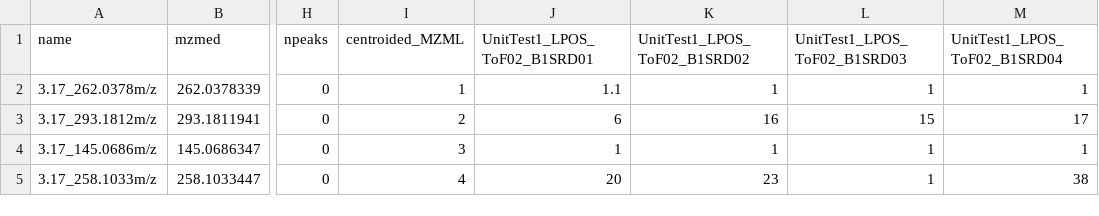
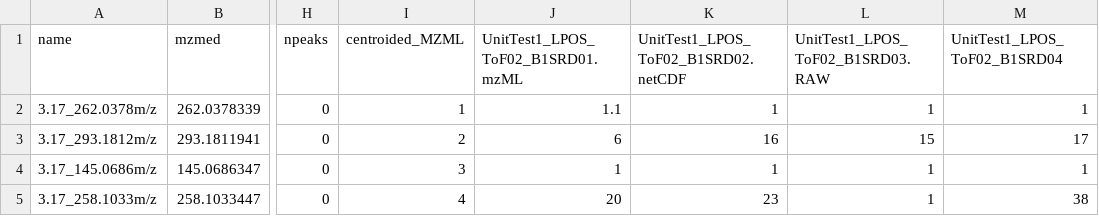
Before and after one commit to phenomecentre/npc-standard-project, a CSV file: Derived_Data/UnitTest1_PCSOP.069_xcms.csv, drawn as a sheet; only a part is shown, gaps mark what is left out; the diff names each change by its address in the sheet, - before the commit and + after, or states it on an @@ line.

Commit message:
Add file extensions to test removal

```diff
--- a/Derived_Data/UnitTest1_PCSOP.069_xcms.csv
+++ b/Derived_Data/UnitTest1_PCSOP.069_xcms.csv
-J1: UnitTest1_LPOS_ToF02_B1SRD01
+J1: UnitTest1_LPOS_ToF02_B1SRD01.mzML
-K1: UnitTest1_LPOS_ToF02_B1SRD02
+K1: UnitTest1_LPOS_ToF02_B1SRD02.netCDF
-L1: UnitTest1_LPOS_ToF02_B1SRD03
+L1: UnitTest1_LPOS_ToF02_B1SRD03.RAW
```
